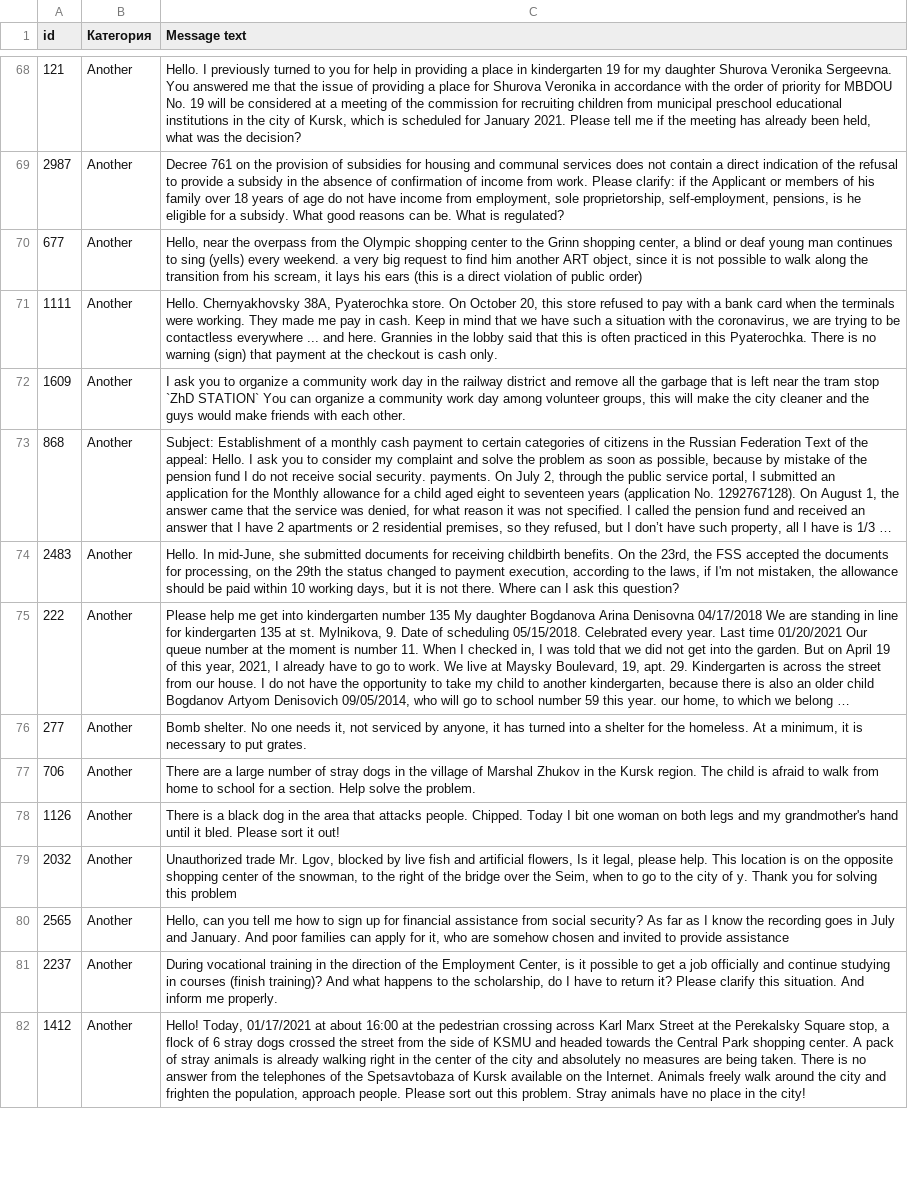
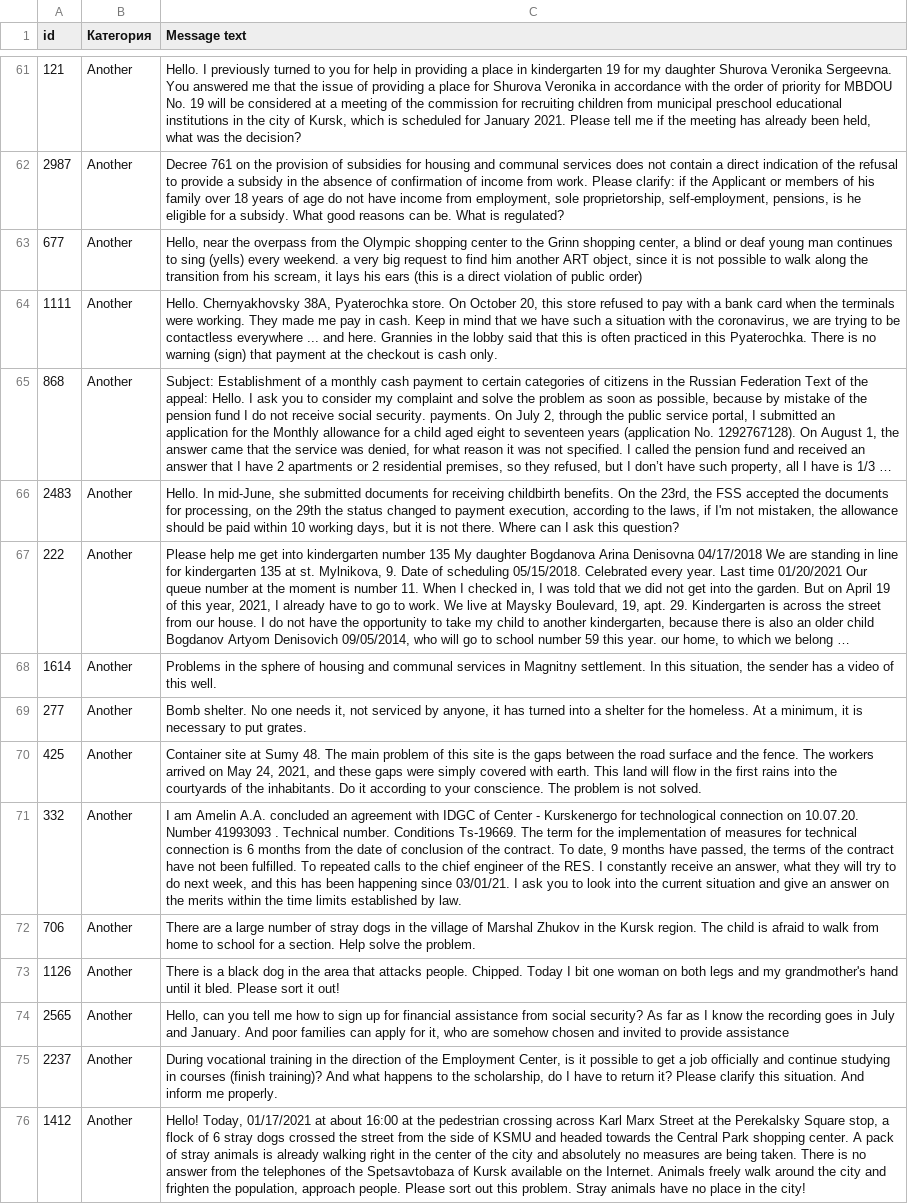
Before and after one commit to BalandinAndrew/kursk2022july, a CSV file: test3.csv, drawn as a sheet; only a part is shown, gaps mark what is left out; long unchanged cells end in …; removed rows and columns are numbered as before the commit, all else as after; the diff covers the shown part only; the diff names each change by its address in the sheet, - before the commit and + after, or states it on an @@ line.

```diff
--- a/test3.csv
+++ b/test3.csv
-row 72: 1609 | Another | I ask you to organize a community work day in the railway district and remove all the garbage that is left near the tram stop `ZhD STATION` You can organize a community work day among volunteer groups, this will make the city cleaner and the guys would make friends with each other.
+row 68: 1614 | Another | Problems in the sphere of housing and communal services in Magnitny settlement. In this situation, the sender has a video of this well.
+row 70: 425 | Another | Container site at Sumy 48. The main problem of this site is the gaps between the road surface and the fence. The workers arrived on May 24, 2021, and these gaps were simply covered with earth. This land will flow in the first rains into the courtyards of the inhabitants. Do it according to your conscience. The problem is not solved.
+row 71: 332 | Another | I am Amelin A.A. concluded an agreement with IDGC of Center - Kurskenergo for technological connection on 10.07.20. Number 41993093 . Technical number. Conditions Ts-19669. The term for the implementation of measures for technical connection is 6 months from the date of conclusion of the contract. To date, 9 months have passed, the terms of the contract have not been fulfilled. To repeated calls to the chief engineer of the RES. I constantly receive an answer, what they will try to do next week, and this has been happening since 03/01/21. I ask you to look into the current situation and give an answer on the merits within the time limits established by law.
-row 79: 2032 | Another | Unauthorized trade Mr. Lgov, blocked by live fish and artificial flowers, Is it legal, please help. This location is on the opposite shopping center of the snowman, to the right of the bridge over the Seim, when to go to the city of y. Thank you for solving this problem
```
Also changed, not shown: 22 added rows and 23 removed rows elsewhere in this file, submission3.csv, submission_start.csv, 9 other files.
